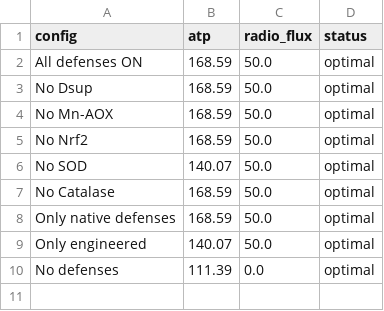
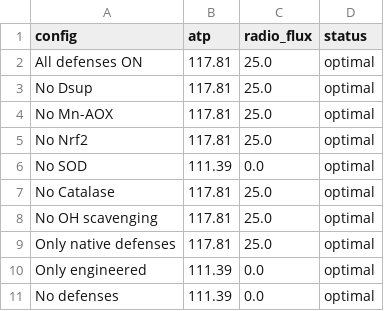
Before and after one commit to adam-jfkhs/Radiotrophic-Human-Cell-Metabolism, a CSV file: ablation.csv, drawn as a sheet.

```diff
--- a/ablation.csv
+++ b/ablation.csv
@@ -1,10 +1,11 @@
 config,atp,radio_flux,status
-All defenses ON,168.59,50.0,optimal
-No Dsup,168.59,50.0,optimal
-No Mn-AOX,168.59,50.0,optimal
-No Nrf2,168.59,50.0,optimal
-No SOD,140.07,50.0,optimal
-No Catalase,168.59,50.0,optimal
-Only native defenses,168.59,50.0,optimal
-Only engineered,140.07,50.0,optimal
+All defenses ON,117.81,25.0,optimal
+No Dsup,117.81,25.0,optimal
+No Mn-AOX,117.81,25.0,optimal
+No Nrf2,117.81,25.0,optimal
+No SOD,111.39,0.0,optimal
+No Catalase,117.81,25.0,optimal
+No OH scavenging,117.81,25.0,optimal
+Only native defenses,117.81,25.0,optimal
+Only engineered,111.39,0.0,optimal
 No defenses,111.39,0.0,optimal
```
Also changed, not shown: combined_stress.csv, dose_response.csv, 4 other files.
